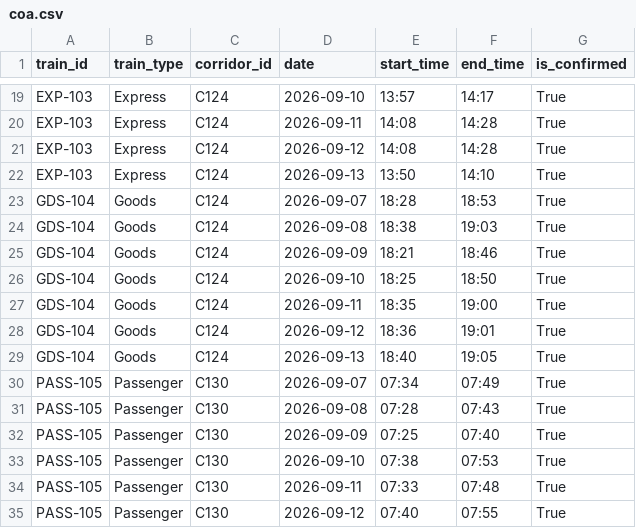
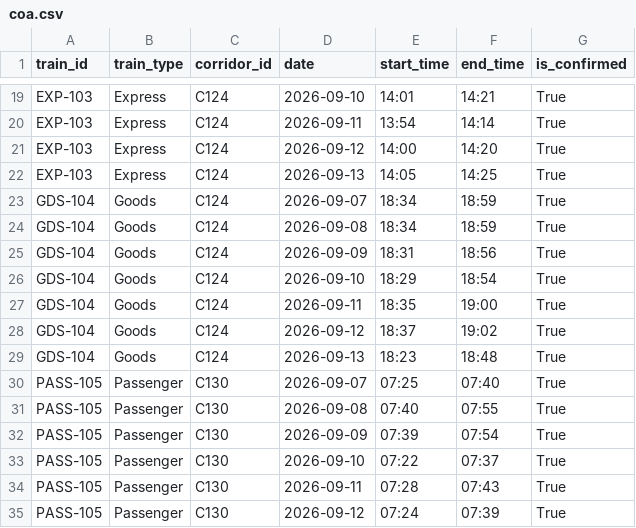
Before and after one commit to Yash-k-9/hydra-railway-block-planner, a CSV file: data/coa.csv, drawn as a sheet; only a part is shown, gaps mark what is left out; the diff covers the shown part only; the diff names each change by its address in the sheet, - before the commit and + after, or states it on an @@ line.

```diff
--- a/data/coa.csv
+++ b/data/coa.csv
-E19 (start_time): 13:57
+E19 (start_time): 14:01
-F19 (end_time): 14:17
+F19 (end_time): 14:21
-E20 (start_time): 14:08
+E20 (start_time): 13:54
-F20 (end_time): 14:28
+F20 (end_time): 14:14
-E21 (start_time): 14:08
+E21 (start_time): 14:00
-F21 (end_time): 14:28
+F21 (end_time): 14:20
-E22 (start_time): 13:50
+E22 (start_time): 14:05
-F22 (end_time): 14:10
+F22 (end_time): 14:25
-E23 (start_time): 18:28
+E23 (start_time): 18:34
-F23 (end_time): 18:53
+F23 (end_time): 18:59
-E24 (start_time): 18:38
+E24 (start_time): 18:34
-F24 (end_time): 19:03
+F24 (end_time): 18:59
-E25 (start_time): 18:21
+E25 (start_time): 18:31
-F25 (end_time): 18:46
+F25 (end_time): 18:56
-E26 (start_time): 18:25
+E26 (start_time): 18:29
-F26 (end_time): 18:50
+F26 (end_time): 18:54
-E28 (start_time): 18:36
+E28 (start_time): 18:37
-F28 (end_time): 19:01
+F28 (end_time): 19:02
-E29 (start_time): 18:40
+E29 (start_time): 18:23
-F29 (end_time): 19:05
+F29 (end_time): 18:48
-E30 (start_time): 07:34
+E30 (start_time): 07:25
-F30 (end_time): 07:49
+F30 (end_time): 07:40
-E31 (start_time): 07:28
+E31 (start_time): 07:40
-F31 (end_time): 07:43
+F31 (end_time): 07:55
-E32 (start_time): 07:25
+E32 (start_time): 07:39
-F32 (end_time): 07:40
+F32 (end_time): 07:54
-E33 (start_time): 07:38
+E33 (start_time): 07:22
-F33 (end_time): 07:53
+F33 (end_time): 07:37
-E34 (start_time): 07:33
+E34 (start_time): 07:28
-F34 (end_time): 07:48
+F34 (end_time): 07:43
-E35 (start_time): 07:40
+E35 (start_time): 07:24
-F35 (end_time): 07:55
+F35 (end_time): 07:39
```
Also changed, not shown: 154 edited cells elsewhere in this file, data/smms.csv, data/tdms.csv, 5 other files.
